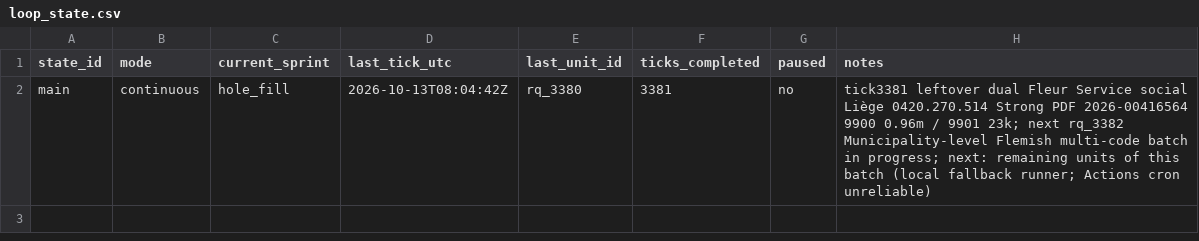
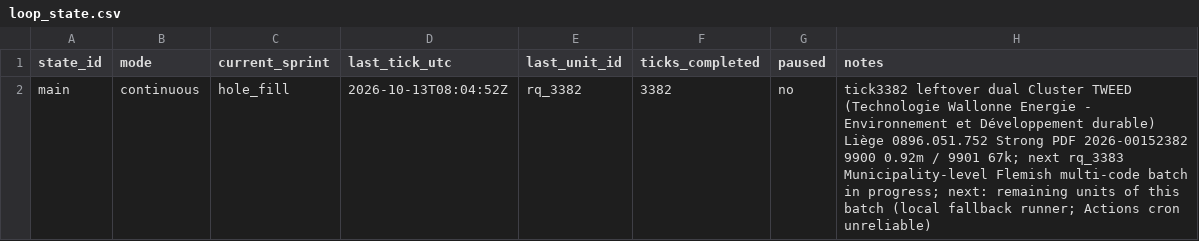
Before and after one commit to kareljanr/AIpolitics, a CSV file: docs/doge/data/loop_state.csv, drawn as a sheet.

```diff
--- a/docs/doge/data/loop_state.csv
+++ b/docs/doge/data/loop_state.csv
@@ -1,2 +1,2 @@
 state_id,mode,current_sprint,last_tick_utc,last_unit_id,ticks_completed,paused,notes
-main,continuous,hole_fill,2026-10-13T08:04:42Z,rq_3380,3381,no,tick3381 leftover dual Fleur Service social Liège 0420.270.514 Strong PDF 2026-00416564 9900 0.96m / 9901 23k; next rq_3382 Municipality-level Flemish multi-code batch in progress; next: remaining units of this batch (local fallback runner; Actions cron unreliable)
+main,continuous,hole_fill,2026-10-13T08:04:52Z,rq_3382,3382,no,tick3382 leftover dual Cluster TWEED (Technologie Wallonne Energie - Environnement et Développement durable) Liège 0896.051.752 Strong PDF 2026-00152382 9900 0.92m / 9901 67k; next rq_3383 Municipality-level Flemish multi-code batch in progress; next: remaining units of this batch (local fallback runner; Actions cron unreliable)
```
Also changed, not shown: docs/doge/data/research_queue.csv, 13 other files.
